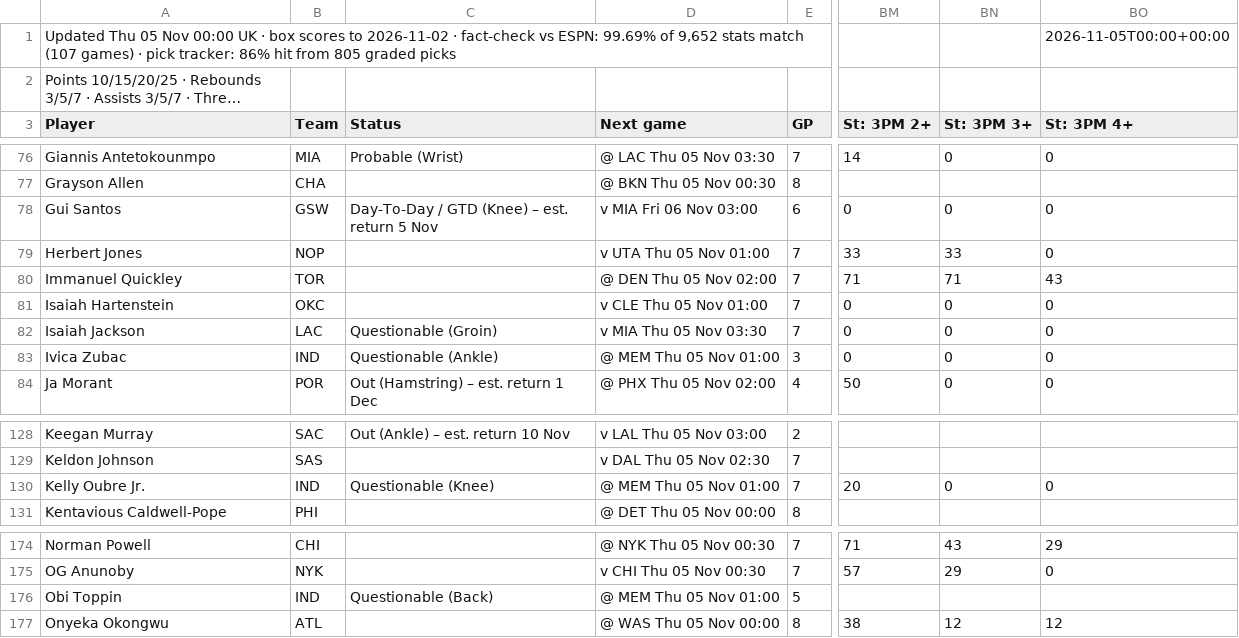
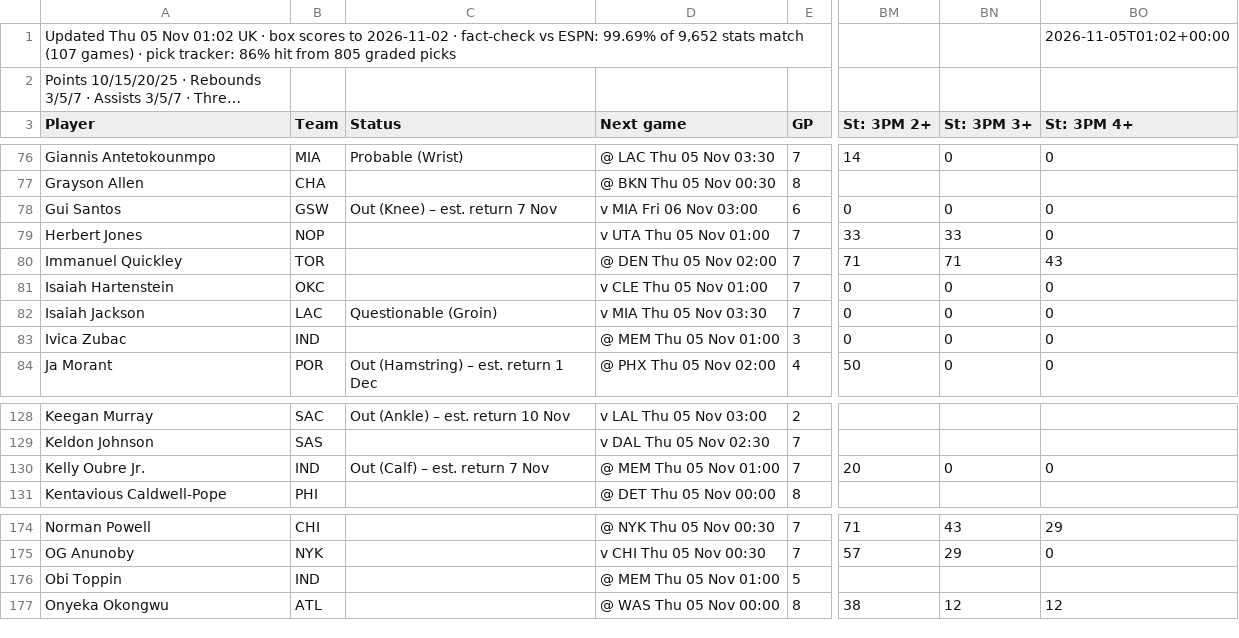
Before and after one commit to 7wilite7/Nba-Stats, a CSV file: out/PLAYERS_2627.csv, drawn as a sheet; only a part is shown, gaps mark what is left out; long unchanged cells end in …; the diff names each change by its address in the sheet, - before the commit and + after, or states it on an @@ line.

```diff
--- a/out/PLAYERS_2627.csv
+++ b/out/PLAYERS_2627.csv
-A1 (Player): …05 Nov 00:00 UK ·…
+A1 (Player): …05 Nov 01:02 UK ·…
-BO1 (St: 3PM 4+): 2026-11-05T00:00+00:00
+BO1 (St: 3PM 4+): 2026-11-05T01:02+00:00
-C78 (Status): Day-To-Day / GTD (Knee) – est. return 5 Nov
+C78 (Status): Out (Knee) – est. return 7 Nov
-C83 (Status): Questionable (Ankle)
+C83 (Status): (empty)
-C130 (Status): Questionable (Knee)
+C130 (Status): Out (Calf) – est. return 7 Nov
-C176 (Status): Questionable (Back)
+C176 (Status): (empty)
```
Also changed, not shown: out/PHONE_2627.csv, out/PHONE_blend.csv, 13 other files.
